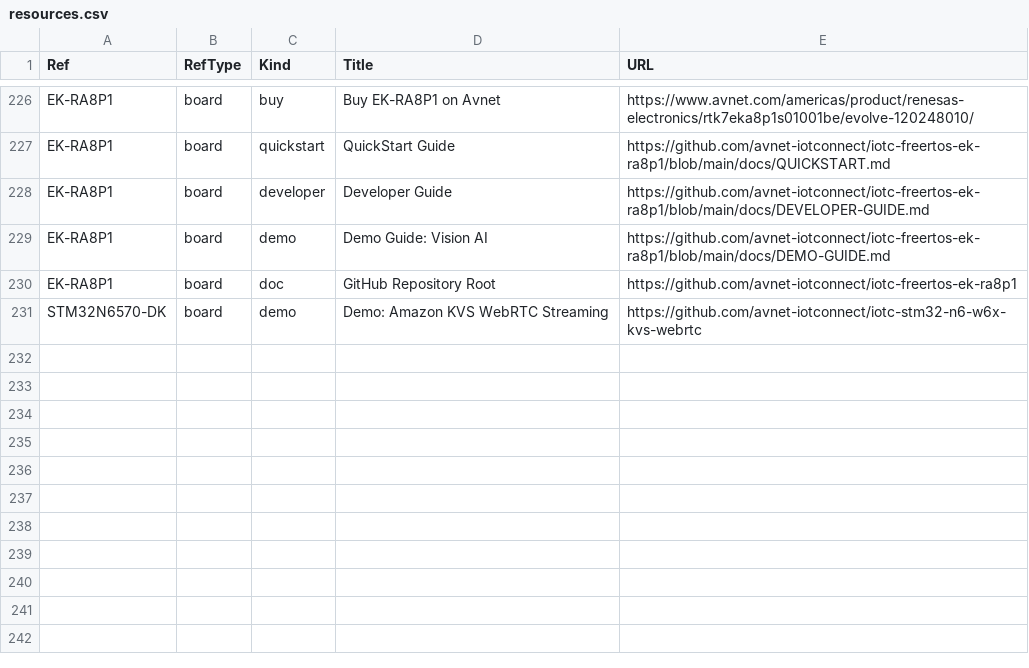
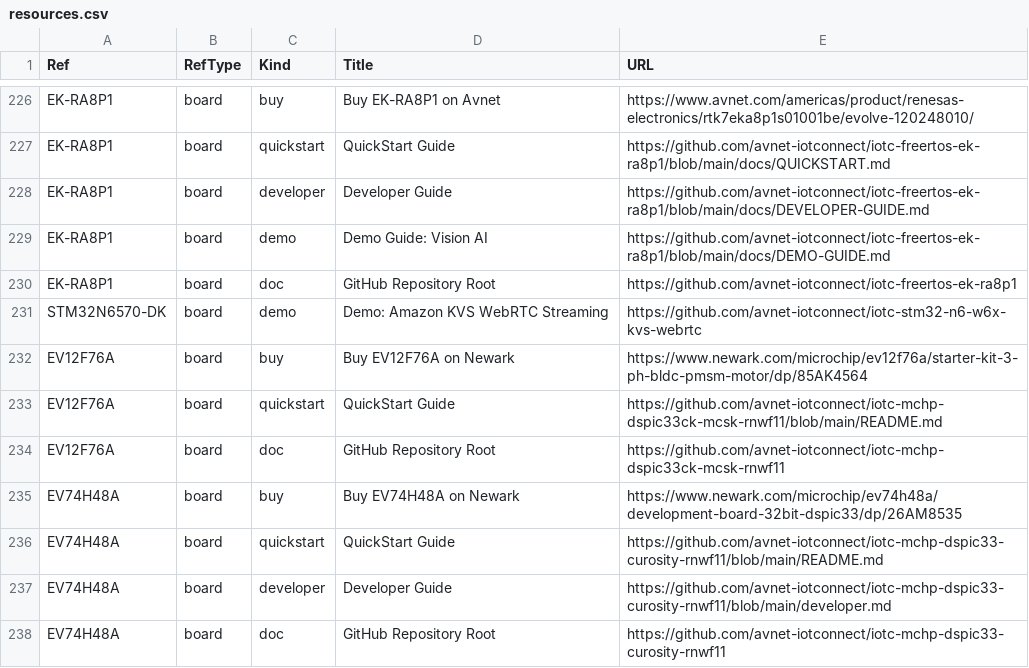
Before and after one commit to avnet-iotconnect/iotc-index, a CSV file: data/resources.csv, drawn as a sheet; only a part is shown, gaps mark what is left out; the diff names each change by its address in the sheet, - before the commit and + after, or states it on an @@ line.

Commit message:
Clear all audit warnings: catalog dsPIC33 repos, fix 'uno' board ref
- Catalog iotc-mchp-dspic33ck-mcsk-rnwf11 as "dsPIC33CK MCSK — BLDC
  Motor Telemetry & Control" with its dashboard screenshot, and
  iotc-mchp-dspic33-curosity-rnwf11 as "dsPIC33A Curiosity — RNWF11
  Cloud Quickstart". New Microchip boards EV12F76A and EV74H48A with
  in-repo product photos, Newark buy links, and quickstart/developer/
  doc resources.
- Fix the long-standing 'uno' missing-board ref: Vision AI Demonstrator
  is the STM32MP257 X-LINUX-AI webinar demo, so it now references
  STM32MP257F-DK.

Audit is fully clean for the first time: 0 missing-board refs,
0 no-image, 0 uncatalogued repos, 0 incomplete, 0 bad model refs.
228 cards, 98 boards, 237 resources.

```diff
--- a/data/resources.csv
+++ b/data/resources.csv
+row 232: EV12F76A | board | buy | Buy EV12F76A on Newark | https://www.newark.com/microchip/ev12f76a/starter-kit-3-ph-bldc-pmsm-motor/dp/85AK4564
+row 233: EV12F76A | board | quickstart | QuickStart Guide | https://github.com/avnet-iotconnect/iotc-mchp-dspic33ck-mcsk-rnwf11/blob/main/README.md
+row 234: EV12F76A | board | doc | GitHub Repository Root | https://github.com/avnet-iotconnect/iotc-mchp-dspic33ck-mcsk-rnwf11
+row 235: EV74H48A | board | buy | Buy EV74H48A on Newark | https://www.newark.com/microchip/ev74h48a/development-board-32bit-dspic33/dp/26AM8535
+row 236: EV74H48A | board | quickstart | QuickStart Guide | https://github.com/avnet-iotconnect/iotc-mchp-dspic33-curosity-rnwf11/blob/main/README.md
+row 237: EV74H48A | board | developer | Developer Guide | https://github.com/avnet-iotconnect/iotc-mchp-dspic33-curosity-rnwf11/blob/main/developer.md
+row 238: EV74H48A | board | doc | GitHub Repository Root | https://github.com/avnet-iotconnect/iotc-mchp-dspic33-curosity-rnwf11
```
Also changed, not shown: data/boards.csv, data/listings.csv, 4 other files.
